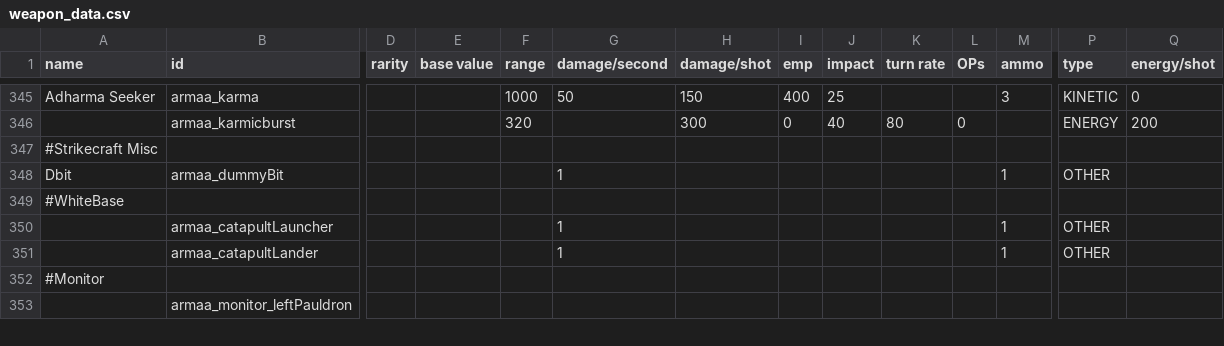
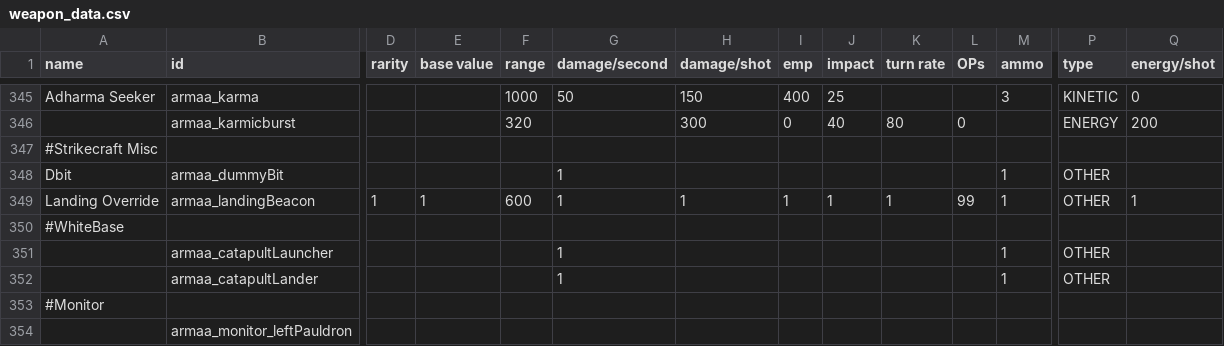
Before and after one commit to gomarz/SS-armaa, a CSV file: data/weapons/weapon_data.csv, drawn as a sheet; only a part is shown, gaps mark what is left out; rows hold the shown columns only; the diff names each change by its address in the sheet, - before the commit and + after, or states it on an @@ line.

Commit message:
Add back the beacon, fix the rules error

```diff
--- a/data/weapons/weapon_data.csv
+++ b/data/weapons/weapon_data.csv
+row 349: Landing Override | armaa_landingBeacon | 1 | 1 | 600 | 1 | 1 | 1 | 1 | 1 | 99 | 1 | OTHER | 1
```
Also changed, not shown: data/campaign/rules.csv, 2 other files.
